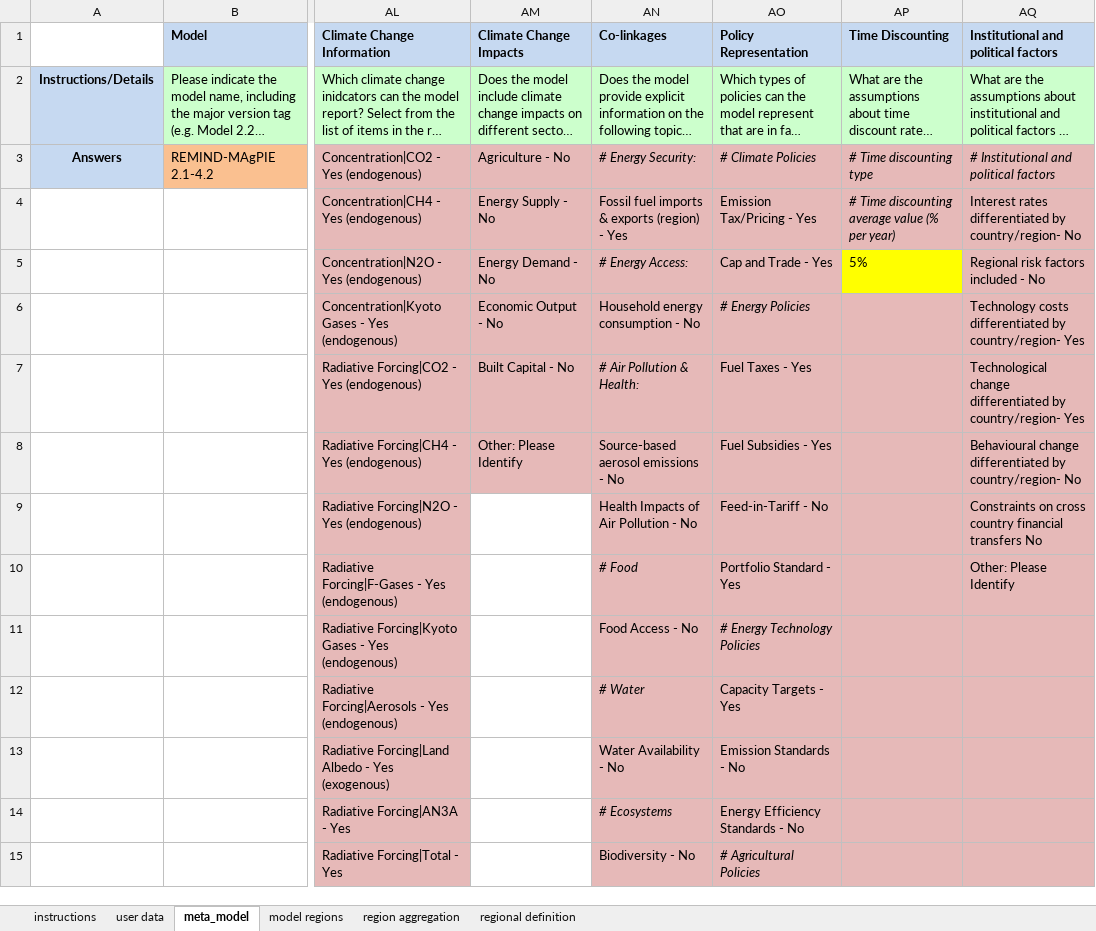
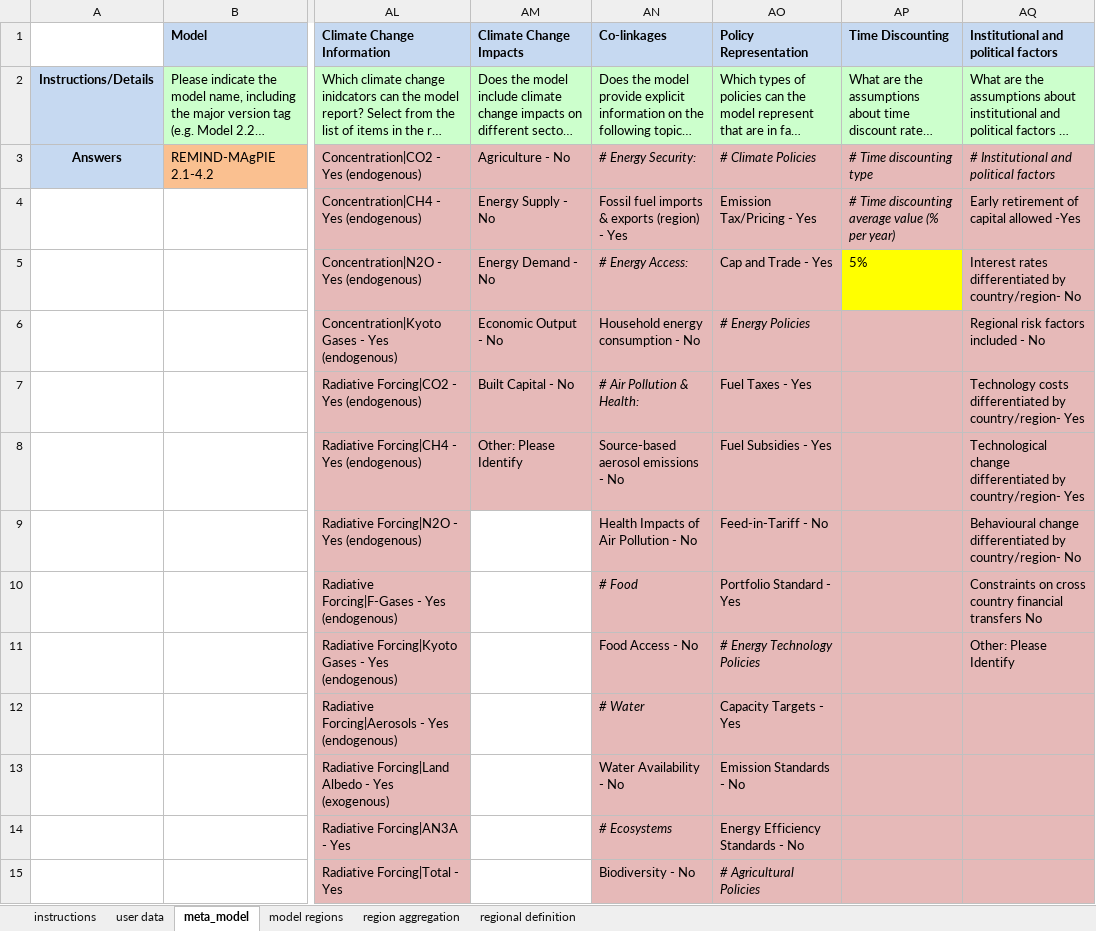
Before and after one commit to strefler/project_interfaces, an Excel workbook: ar6/registration_templates/IPCC_AR6_model_registration_REMIND-MAgPIE_2.1-4.2.xlsx, sheet meta_model, drawn as a sheet; only a part is shown, gaps mark what is left out; long unchanged cells end in …; values as stored, in another font and other column widths than the file's, no borders; charts and pictures not drawn; the diff names each change by its address in the sheet, - before the commit and + after, or states it on an @@ line.

Commit message:
Changes to the coupled template: - Added a missing line in AQ (Inst. and Pol. Factors): Early Retirement of Capital allowed: yes EDGET Template: - model name REMIND-EDGET 2.1 -> REMIND-Transport 2.1 - Added the missing line in AQ, see above

```diff
--- a/ar6/registration_templates/IPCC_AR6_model_registration_REMIND-MAgPIE_2.1-4.2.xlsx (sheet meta_model)
+++ b/ar6/registration_templates/IPCC_AR6_model_registration_REMIND-MAgPIE_2.1-4.2.xlsx (sheet meta_model)
-AQ4: Interest rates differentiated by country/region- No
+AQ4: Early retirement of capital allowed -Yes
-AQ5: Regional risk factors included - No
+AQ5: Interest rates differentiated by country/region- No
-AQ6: Technology costs differentiated by country/region- Yes
+AQ6: Regional risk factors included - No
-AQ7: Technological change differentiated by…
+AQ7: Technology costs differentiated by…
-AQ8: Behavioural change differentiated by country/region- No
+AQ8: Technological change differentiated by country/region- Yes
-AQ9: Constraints on cross country financial transfers No
+AQ9: Behavioural change differentiated by country/region- No
-AQ10: Other: Please Identify
+AQ10: Constraints on cross country financial transfers No
-AQ11: (empty)
+AQ11: Other: Please Identify
```
Also changed, not shown: ar6/registration_templates/IPCC_AR6_model_registration_REMIND-EDGET.xlsx.
